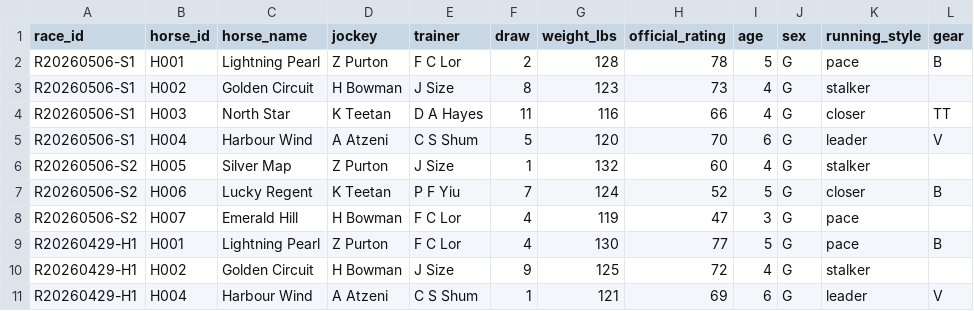
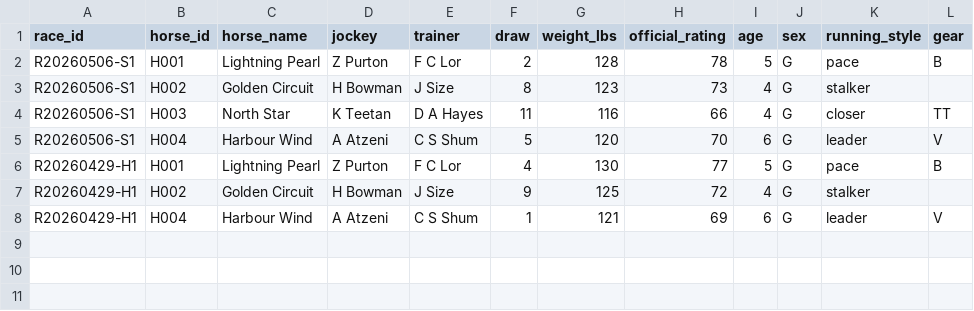
Before and after one commit to harryheung19951212-sketch/HKJC_Statistical_Model, a CSV file: data/sample/runners.csv, drawn as a sheet; the diff names each change by its address in the sheet, - before the commit and + after, or states it on an @@ line.

```diff
--- a/data/sample/runners.csv
+++ b/data/sample/runners.csv
-row 6: R20260506-S2 | H005 | Silver Map | Z Purton | J Size | 1 | 132 | 60 | 4 | G | stalker
-row 7: R20260506-S2 | H006 | Lucky Regent | K Teetan | P F Yiu | 7 | 124 | 52 | 5 | G | closer | B
-row 8: R20260506-S2 | H007 | Emerald Hill | H Bowman | F C Lor | 4 | 119 | 47 | 3 | G | pace
```
Also changed, not shown: data/sample/odds.csv, data/sample/races.csv, 5 other files.
